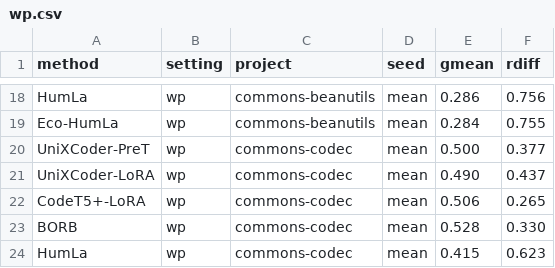
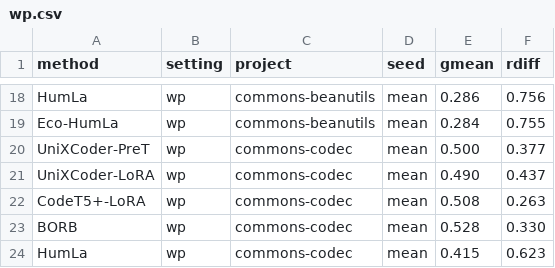
Before and after one commit to monilouise/codeflowlm_jitdl, a CSV file: results/rq1/paper/wp.csv, drawn as a sheet; only a part is shown, gaps mark what is left out.

Commit message:
Fix commons-codec CodeT5+ (WP) as in revised Table 11

```diff
--- a/results/rq1/paper/wp.csv
+++ b/results/rq1/paper/wp.csv
@@ -21,3 +21,3 @@ UniXCoder-PreT,wp,commons-codec,mean,0.500,0.377
 UniXCoder-LoRA,wp,commons-codec,mean,0.490,0.437
-CodeT5+-LoRA,wp,commons-codec,mean,0.506,0.265
+CodeT5+-LoRA,wp,commons-codec,mean,0.508,0.263
 BORB,wp,commons-codec,mean,0.528,0.330
```
